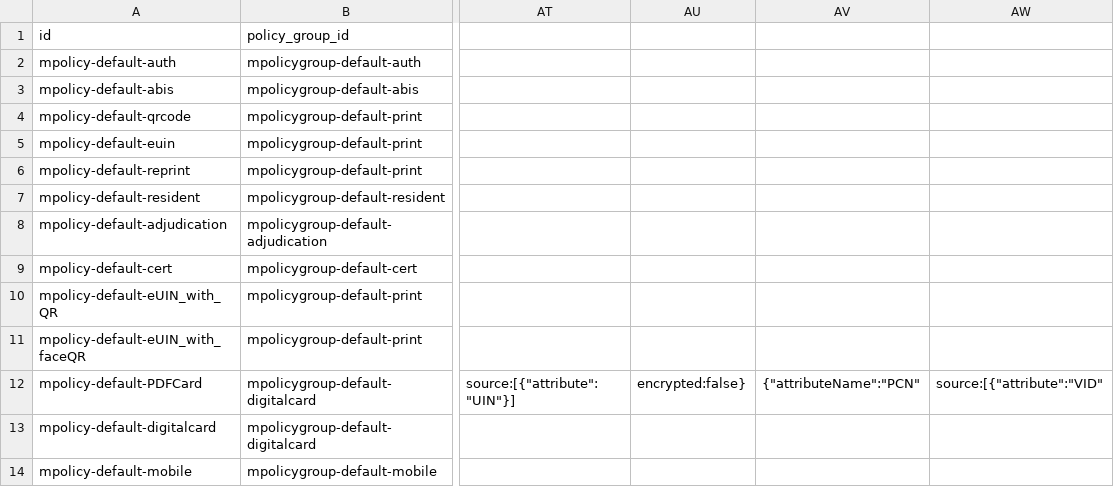
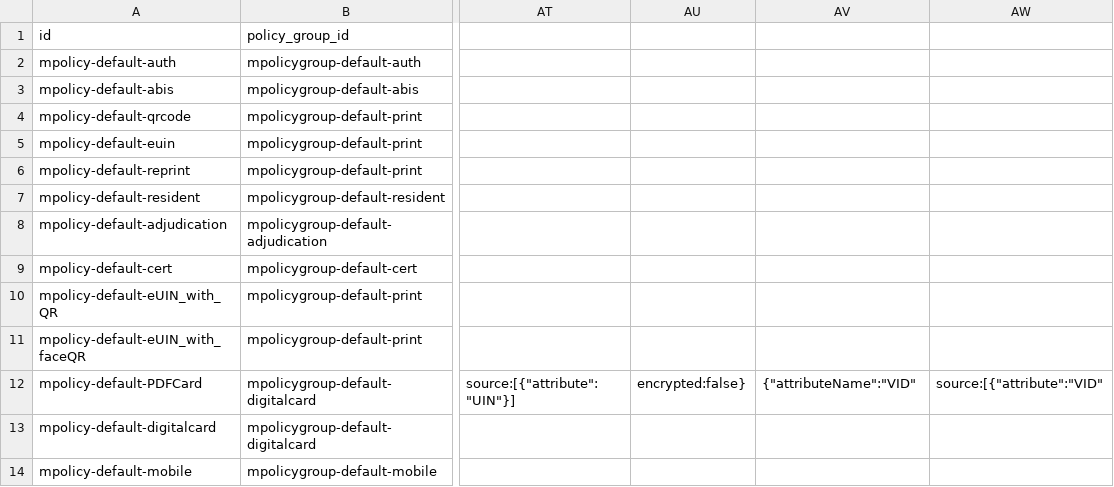
Before and after one commit to mosip/partner-management-services, a CSV file: db_scripts/mosip_pms/dml/pms-auth_policy.csv, drawn as a sheet; only a part is shown, gaps mark what is left out; the diff names each change by its address in the sheet, - before the commit and + after, or states it on an @@ line.

Commit message:
MOSIP-32051
Signed-off-by: dhanendra06 <dhanendra.tech@gmail.com>

```diff
--- a/db_scripts/mosip_pms/dml/pms-auth_policy.csv
+++ b/db_scripts/mosip_pms/dml/pms-auth_policy.csv
-AV12: {"attributeName":"PCN"
+AV12: {"attributeName":"VID"
```
Also changed, not shown: 1 other file.
